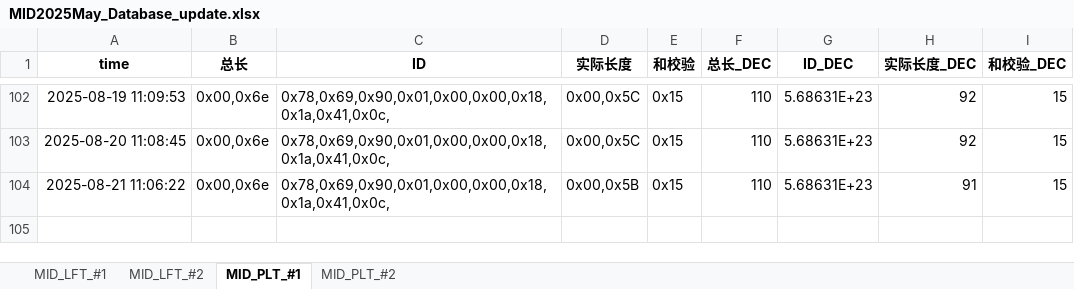
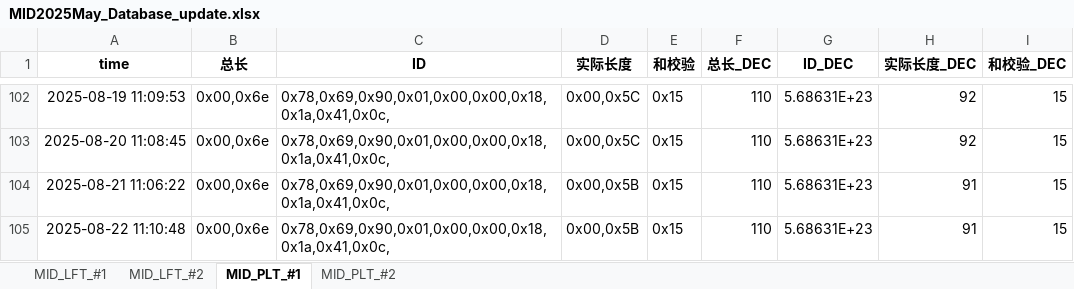
Before and after one commit to weichencsu/tbo_may2025, an Excel workbook: MID2025May_Database_update.xlsx, sheet MID_PLT_#1, drawn as a sheet; only a part is shown, gaps mark what is left out; values as stored, in another font and other column widths than the file's, no borders; the diff names each change by its address in the sheet, - before the commit and + after, or states it on an @@ line.

```diff
--- a/MID2025May_Database_update.xlsx (sheet MID_PLT_#1)
+++ b/MID2025May_Database_update.xlsx (sheet MID_PLT_#1)
+row 105: 2025-08-22 11:10:48 | 0x00,0x6e | 0x78,0x69,0x90,0x01,0x00,0x00,0x18,0x1a,0x41,0x0c, | 0x00,0x5B | 0x15 | 110 | 5.68631E+23 | 91 | 15
```
Also changed, not shown: sheet MID_PLT_#2, sheet MID_LFT_#1, sheet MID_LFT_#2.
